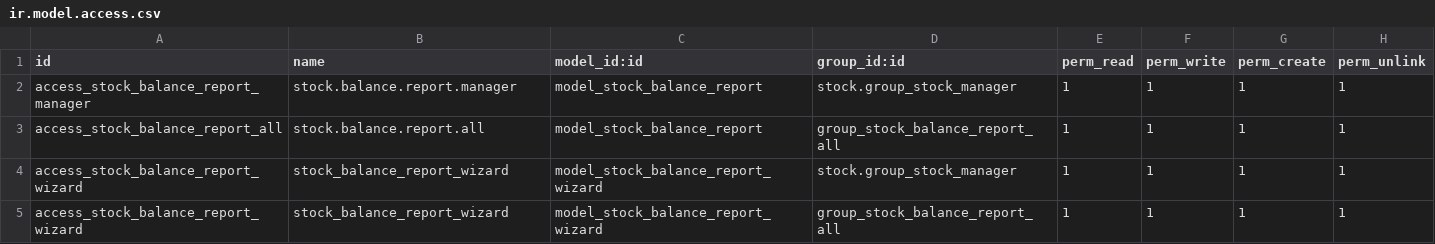
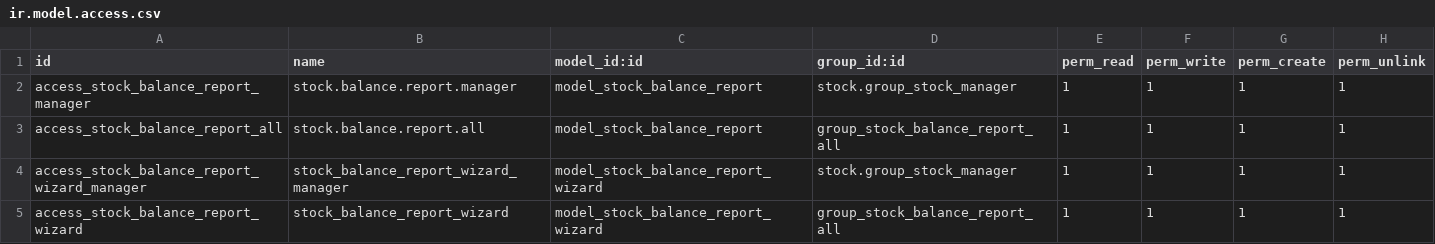
Before and after one commit to informatico10/Diamond15, a CSV file: stock_balance_report/security/ir.model.access.csv, drawn as a sheet.

```diff
--- a/stock_balance_report/security/ir.model.access.csv
+++ b/stock_balance_report/security/ir.model.access.csv
@@ -3,3 +3,3 @@ access_stock_balance_report_manager,stock.balance.report.manager,model_stock_bal
 access_stock_balance_report_all,stock.balance.report.all,model_stock_balance_report,group_stock_balance_report_all,1,1,1,1
-access_stock_balance_report_wizard,stock_balance_report_wizard,model_stock_balance_report_wizard,stock.group_stock_manager,1,1,1,1
+access_stock_balance_report_wizard_manager,stock_balance_report_wizard_manager,model_stock_balance_report_wizard,stock.group_stock_manager,1,1,1,1
 access_stock_balance_report_wizard,stock_balance_report_wizard,model_stock_balance_report_wizard,group_stock_balance_report_all,1,1,1,1
```
Also changed, not shown: stock_balance_report_lote/security/ir.model.access.csv.
